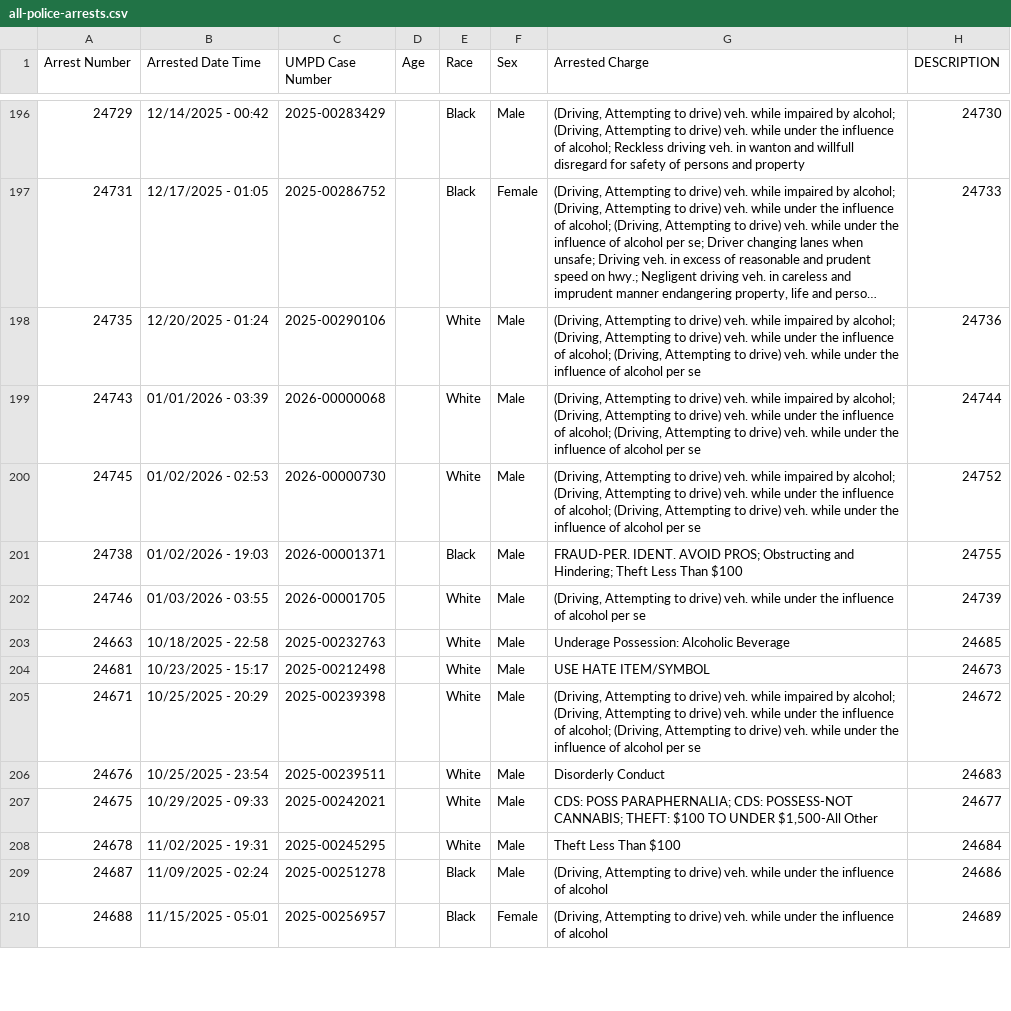
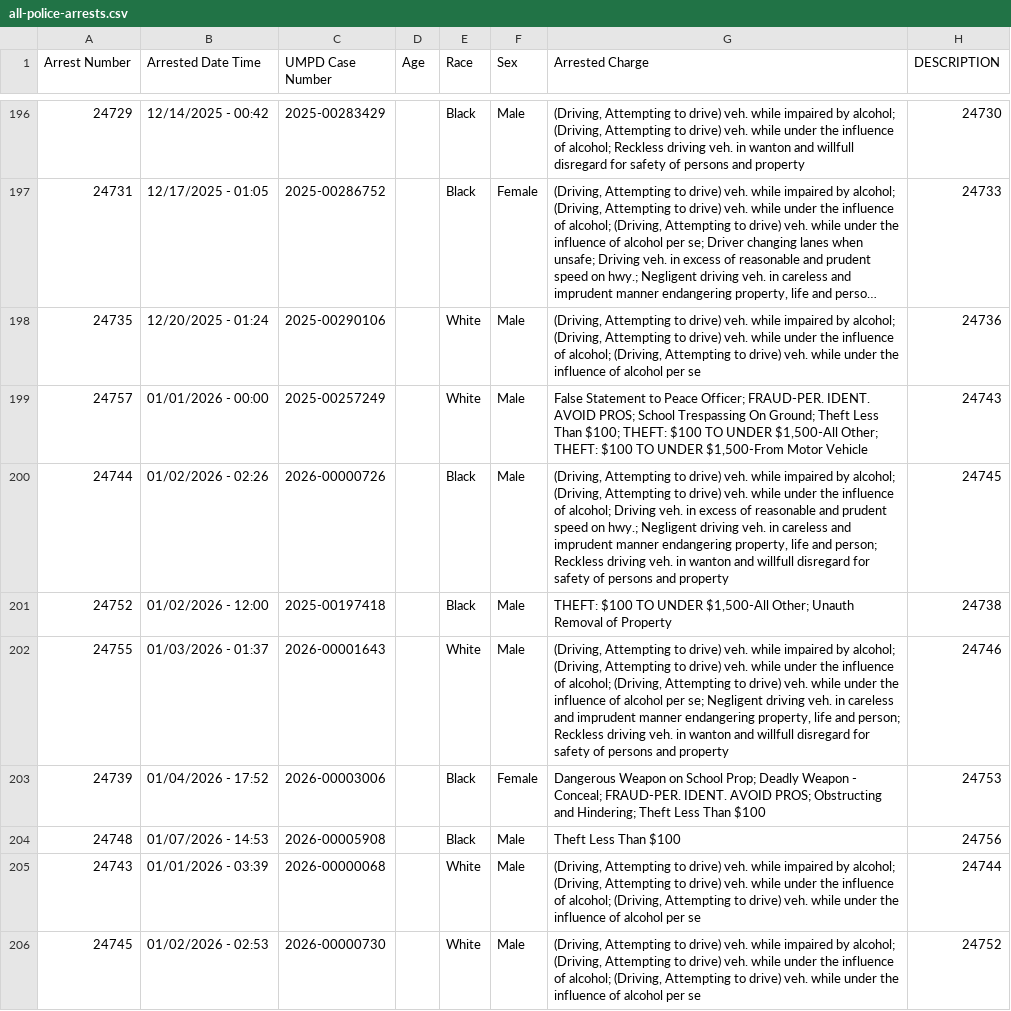
Before and after one commit to dwillis/umpd-logs, a CSV file: data/all-police-arrests.csv, drawn as a sheet; only a part is shown, gaps mark what is left out; the shorter side is filled out with more unchanged rows; long unchanged cells end in …; the diff names each change by its address in the sheet, - before the commit and + after, or states it on an @@ line.

```diff
--- a/data/all-police-arrests.csv
+++ b/data/all-police-arrests.csv
+row 199: 24757 | 01/01/2026 - 00:00 | 2025-00257249 |  | White | Male | False Statement to Peace Officer; FRAUD-PER. IDENT. AVOID PROS; School Trespassing On Ground; Theft Less Than $100; THEFT: $100 TO UNDER $1,500-All Other; THEFT: $100 TO UNDER $1,500-From Motor Vehicle | 24743
+row 200: 24744 | 01/02/2026 - 02:26 | 2026-00000726 |  | Black | Male | (Driving, Attempting to drive) veh. while impaired by alcohol; (Driving, Attempting to drive) veh. while under the influence of alcohol; Driving veh. in excess of reasonable and prudent speed on hwy.; Negligent driving veh. in careless and imprudent manner endangering property, life and person; Reckless driving veh. in wanton and willfull disregard for safety of persons and property | 24745
+row 201: 24752 | 01/02/2026 - 12:00 | 2025-00197418 |  | Black | Male | THEFT: $100 TO UNDER $1,500-All Other; Unauth Removal of Property | 24738
+row 202: 24755 | 01/03/2026 - 01:37 | 2026-00001643 |  | White | Male | (Driving, Attempting to drive) veh. while impaired by alcohol; (Driving, Attempting to drive) veh. while under the influence of alcohol; (Driving, Attempting to drive) veh. while under the influence of alcohol per se; Negligent driving veh. in careless and imprudent manner endangering property, life and person; Reckless driving veh. in wanton and willfull disregard for safety of persons and property | 24746
+row 203: 24739 | 01/04/2026 - 17:52 | 2026-00003006 |  | Black | Female | Dangerous Weapon on School Prop; Deadly Weapon - Conceal; FRAUD-PER. IDENT. AVOID PROS; Obstructing and Hindering; Theft Less Than $100 | 24753
+row 204: 24748 | 01/07/2026 - 14:53 | 2026-00005908 |  | Black | Male | Theft Less Than $100 | 24756
```
Also changed, not shown: 1 other file.
